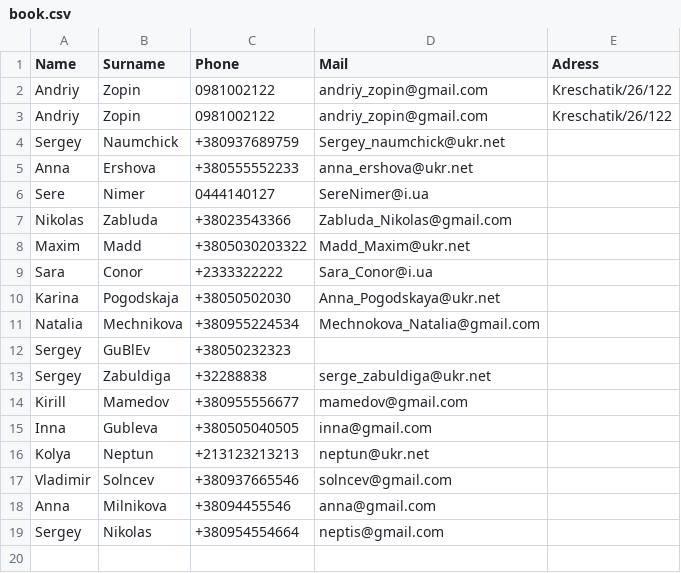
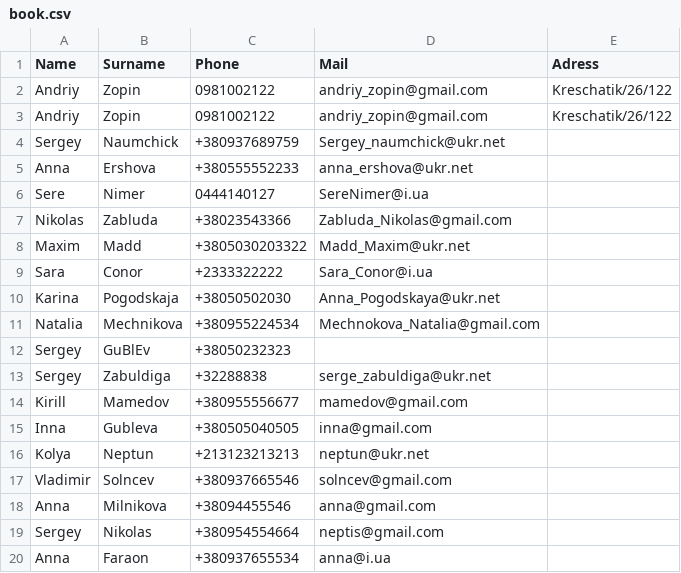
Before and after one commit to RainEnigma/Final_project-ITEA, a CSV file: contact_book/main_functional/data/book.csv, drawn as a sheet.

```diff
--- a/contact_book/main_functional/data/book.csv
+++ b/contact_book/main_functional/data/book.csv
@@ -19 +19,2 @@ Anna,Milnikova,+38094455546,anna@gmail.com
 Sergey,Nikolas,+380954554664,neptis@gmail.com
+Anna,Faraon,+380937655534,anna@i.ua
```
Also changed, not shown: 7 other files.
